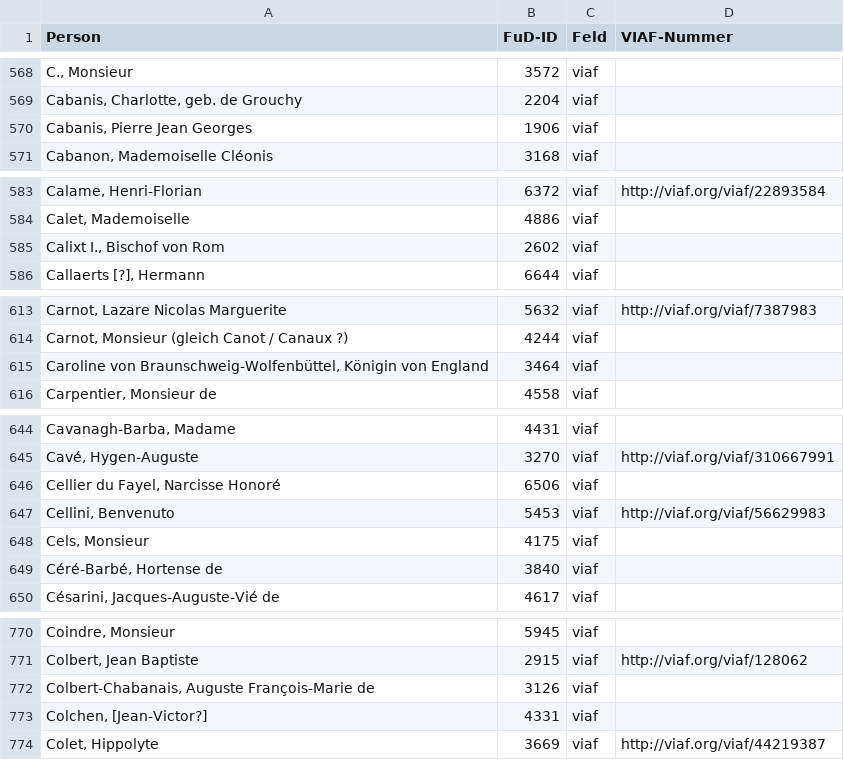
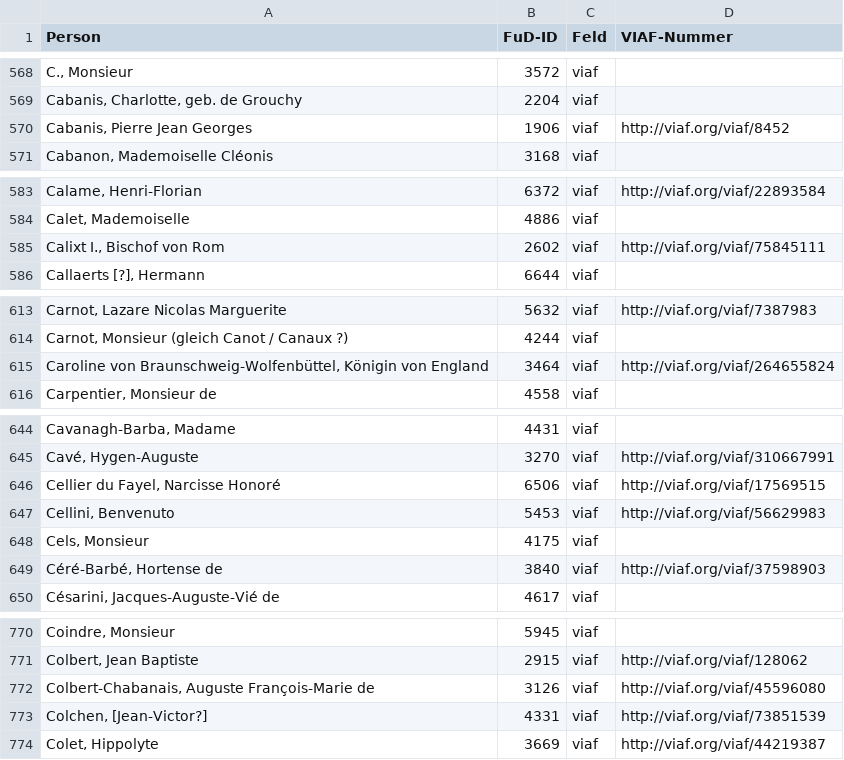
Before and after one commit to dhi-digital-humanities/constance-de-salm, a CSV file: Fud_Tables/PersonenVIAF.csv, drawn as a sheet; only a part is shown, gaps mark what is left out; the diff covers the shown part only; the diff names each change by its address in the sheet, - before the commit and + after, or states it on an @@ line.

```diff
--- a/Fud_Tables/PersonenVIAF.csv
+++ b/Fud_Tables/PersonenVIAF.csv
-D570 (VIAF-Nummer): (empty)
+D570 (VIAF-Nummer): http://viaf.org/viaf/8452
-D585 (VIAF-Nummer): (empty)
+D585 (VIAF-Nummer): http://viaf.org/viaf/75845111
-D615 (VIAF-Nummer): (empty)
+D615 (VIAF-Nummer): http://viaf.org/viaf/264655824
-D646 (VIAF-Nummer): (empty)
+D646 (VIAF-Nummer): http://viaf.org/viaf/17569515
-D649 (VIAF-Nummer): (empty)
+D649 (VIAF-Nummer): http://viaf.org/viaf/37598903
-D772 (VIAF-Nummer): (empty)
+D772 (VIAF-Nummer): http://viaf.org/viaf/45596080
-D773 (VIAF-Nummer): (empty)
+D773 (VIAF-Nummer): http://viaf.org/viaf/73851539
```
Also changed, not shown: 9 edited cells elsewhere in this file, Fud_Tables/PersonenALLID.csv, Fud_Tables/PersonenGND.csv.
